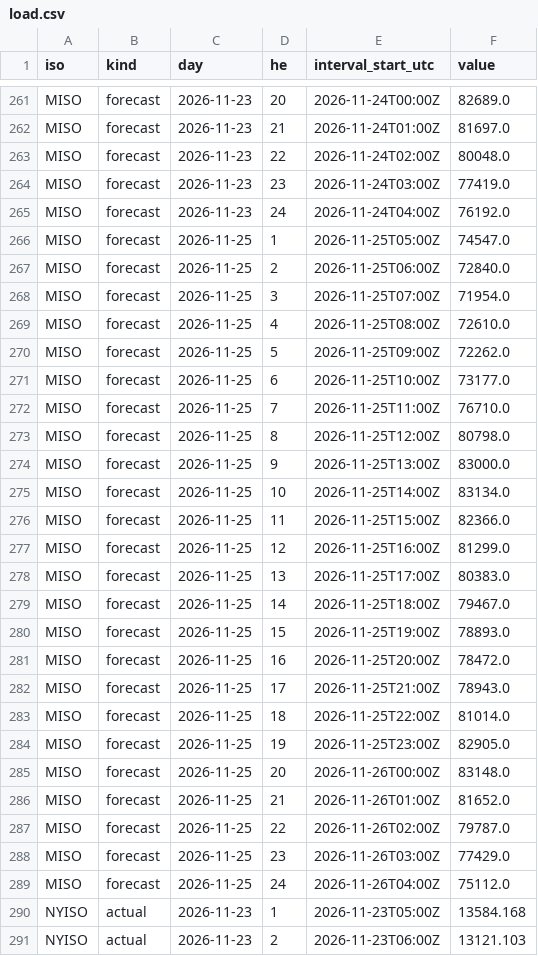
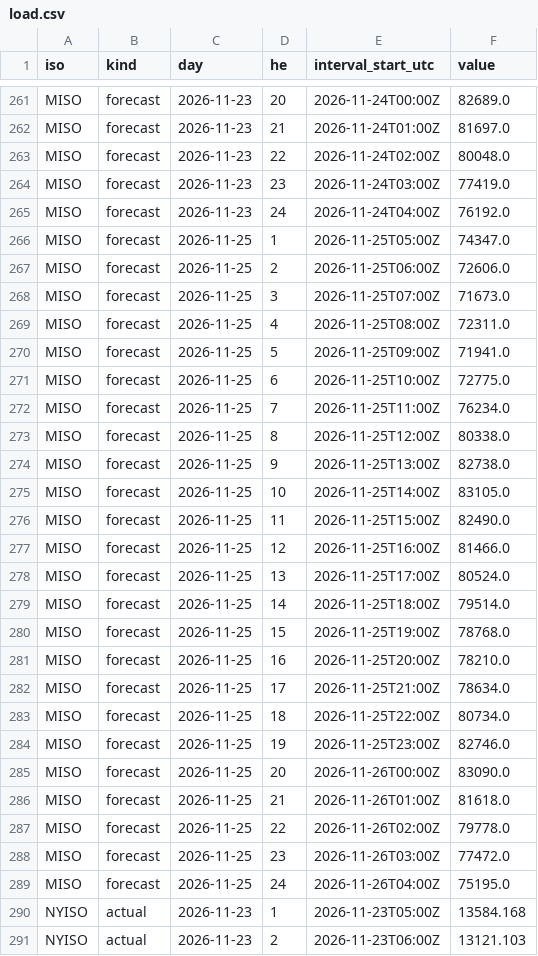
Before and after one commit to yangzhanyong-arch/mimany-ISO-daydata, a CSV file: data/2026-11-25/load.csv, drawn as a sheet; only a part is shown, gaps mark what is left out; the diff covers the shown part only.

```diff
--- a/data/2026-11-25/load.csv
+++ b/data/2026-11-25/load.csv
@@ -265,26 +265,26 @@ MISO,forecast,2026-11-23,23,2026-11-24T03:00Z,77419.0
 MISO,forecast,2026-11-23,24,2026-11-24T04:00Z,76192.0
-MISO,forecast,2026-11-25,1,2026-11-25T05:00Z,74547.0
-MISO,forecast,2026-11-25,2,2026-11-25T06:00Z,72840.0
-MISO,forecast,2026-11-25,3,2026-11-25T07:00Z,71954.0
-MISO,forecast,2026-11-25,4,2026-11-25T08:00Z,72610.0
-MISO,forecast,2026-11-25,5,2026-11-25T09:00Z,72262.0
-MISO,forecast,2026-11-25,6,2026-11-25T10:00Z,73177.0
-MISO,forecast,2026-11-25,7,2026-11-25T11:00Z,76710.0
-MISO,forecast,2026-11-25,8,2026-11-25T12:00Z,80798.0
-MISO,forecast,2026-11-25,9,2026-11-25T13:00Z,83000.0
-MISO,forecast,2026-11-25,10,2026-11-25T14:00Z,83134.0
-MISO,forecast,2026-11-25,11,2026-11-25T15:00Z,82366.0
-MISO,forecast,2026-11-25,12,2026-11-25T16:00Z,81299.0
-MISO,forecast,2026-11-25,13,2026-11-25T17:00Z,80383.0
-MISO,forecast,2026-11-25,14,2026-11-25T18:00Z,79467.0
-MISO,forecast,2026-11-25,15,2026-11-25T19:00Z,78893.0
-MISO,forecast,2026-11-25,16,2026-11-25T20:00Z,78472.0
-MISO,forecast,2026-11-25,17,2026-11-25T21:00Z,78943.0
-MISO,forecast,2026-11-25,18,2026-11-25T22:00Z,81014.0
-MISO,forecast,2026-11-25,19,2026-11-25T23:00Z,82905.0
-MISO,forecast,2026-11-25,20,2026-11-26T00:00Z,83148.0
-MISO,forecast,2026-11-25,21,2026-11-26T01:00Z,81652.0
-MISO,forecast,2026-11-25,22,2026-11-26T02:00Z,79787.0
-MISO,forecast,2026-11-25,23,2026-11-26T03:00Z,77429.0
-MISO,forecast,2026-11-25,24,2026-11-26T04:00Z,75112.0
+MISO,forecast,2026-11-25,1,2026-11-25T05:00Z,74347.0
+MISO,forecast,2026-11-25,2,2026-11-25T06:00Z,72606.0
+MISO,forecast,2026-11-25,3,2026-11-25T07:00Z,71673.0
+MISO,forecast,2026-11-25,4,2026-11-25T08:00Z,72311.0
+MISO,forecast,2026-11-25,5,2026-11-25T09:00Z,71941.0
+MISO,forecast,2026-11-25,6,2026-11-25T10:00Z,72775.0
+MISO,forecast,2026-11-25,7,2026-11-25T11:00Z,76234.0
+MISO,forecast,2026-11-25,8,2026-11-25T12:00Z,80338.0
+MISO,forecast,2026-11-25,9,2026-11-25T13:00Z,82738.0
+MISO,forecast,2026-11-25,10,2026-11-25T14:00Z,83105.0
+MISO,forecast,2026-11-25,11,2026-11-25T15:00Z,82490.0
+MISO,forecast,2026-11-25,12,2026-11-25T16:00Z,81466.0
+MISO,forecast,2026-11-25,13,2026-11-25T17:00Z,80524.0
+MISO,forecast,2026-11-25,14,2026-11-25T18:00Z,79514.0
+MISO,forecast,2026-11-25,15,2026-11-25T19:00Z,78768.0
+MISO,forecast,2026-11-25,16,2026-11-25T20:00Z,78210.0
+MISO,forecast,2026-11-25,17,2026-11-25T21:00Z,78634.0
+MISO,forecast,2026-11-25,18,2026-11-25T22:00Z,80734.0
+MISO,forecast,2026-11-25,19,2026-11-25T23:00Z,82746.0
+MISO,forecast,2026-11-25,20,2026-11-26T00:00Z,83090.0
+MISO,forecast,2026-11-25,21,2026-11-26T01:00Z,81618.0
+MISO,forecast,2026-11-25,22,2026-11-26T02:00Z,79778.0
+MISO,forecast,2026-11-25,23,2026-11-26T03:00Z,77472.0
+MISO,forecast,2026-11-25,24,2026-11-26T04:00Z,75195.0
 NYISO,actual,2026-11-23,1,2026-11-23T05:00Z,13584.168
```
Also changed, not shown: 24 added rows elsewhere in this file, 2 other files.
